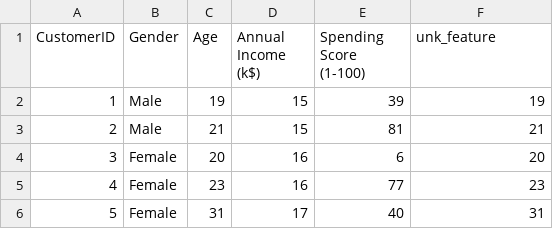
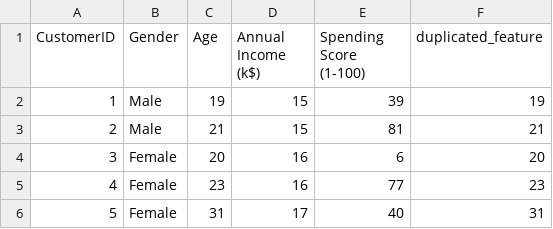
Before and after one commit to AvivGelfand/DataPool, a CSV file: mall_customers.csv, drawn as a sheet; only a part is shown.

Commit message:
Update mall_customers.csv

```diff
--- a/mall_customers.csv
+++ b/mall_customers.csv
@@ -1,2 +1,2 @@
-CustomerID,Gender,Age,Annual Income (k$),Spending Score (1-100),unk_feature
+CustomerID,Gender,Age,Annual Income (k$),Spending Score (1-100),duplicated_feature
 1,Male,19,15,39,19
```
